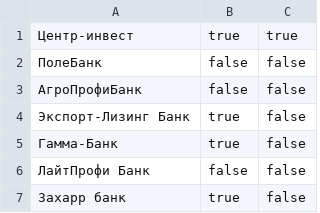
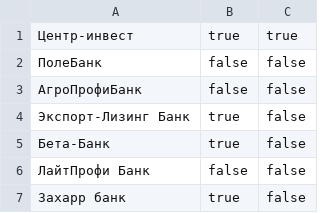
Before and after one commit to AlexStr94/finodays, a CSV file: mock_server/data/banks.csv, drawn as a sheet.

```diff
--- a/mock_server/data/banks.csv
+++ b/mock_server/data/banks.csv
@@ -4,3 +4,3 @@
 Экспорт-Лизинг Банк,true,false
-Гамма-Банк,true,false
+Бета-Банк,true,false
 ЛайтПрофи Банк,false,false
```
Also changed, not shown: mock_server/data/users.csv, 1 other file.
